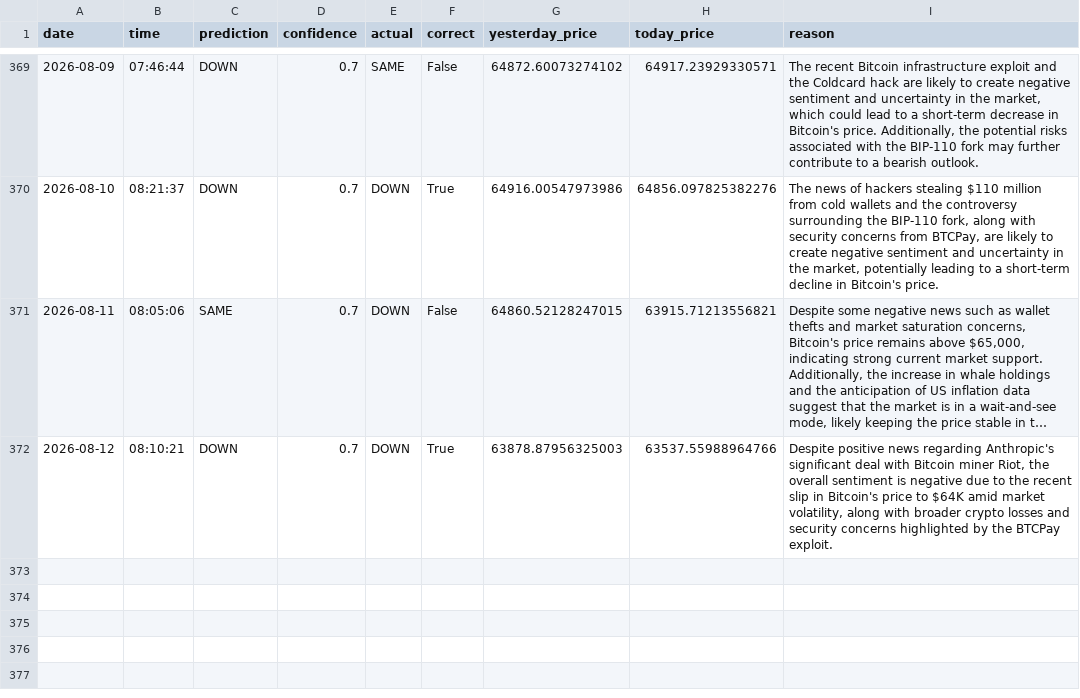
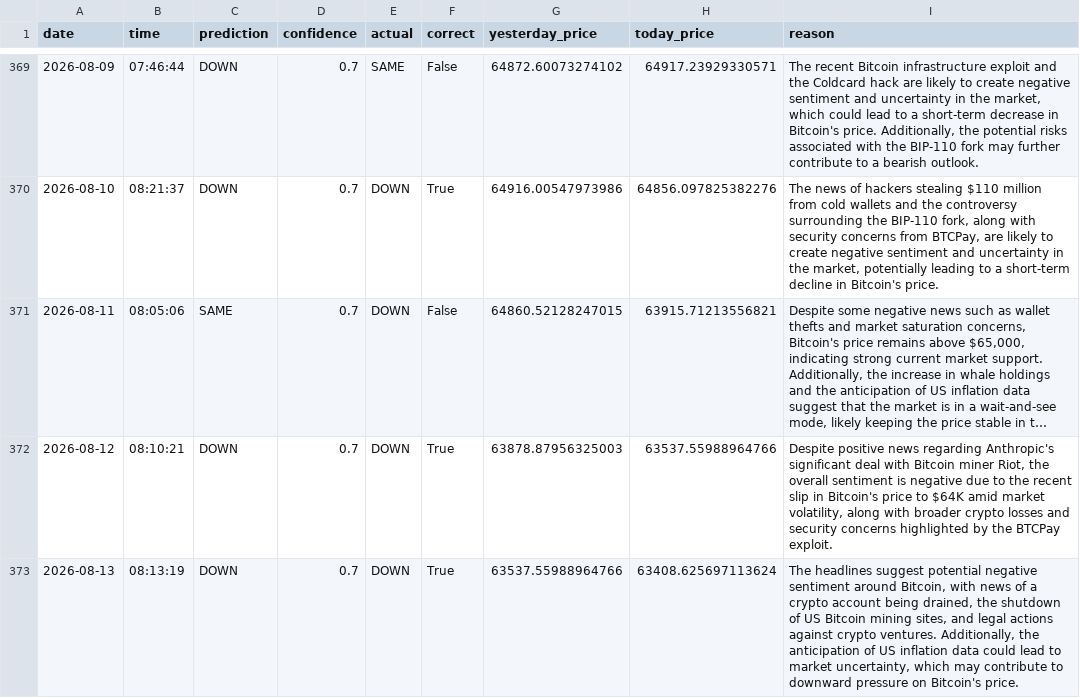
Before and after one commit to phoenixpeak/btc-predictor, a CSV file: btc_predictions_log.csv, drawn as a sheet; only a part is shown, gaps mark what is left out; long unchanged cells end in ….

```diff
--- a/btc_predictions_log.csv
+++ b/btc_predictions_log.csv
@@ -372 +372,2 @@ date,time,prediction,confidence,actual,correct,yesterday_price,today_price,reaso
 2026-08-12,08:10:21,DOWN,0.7,DOWN,True,63878.87956325003,63537.55988964766,"Despite positive news regarding Anthropic's significant deal with Bitcoin miner Riot, the overall sentiment is negative due to the recent slip in Bitcoin's price to $64K amid market volatility, along with broader crypto losses and security concerns highlighted by the BTCPay exploit."
+2026-08-13,08:13:19,DOWN,0.7,DOWN,True,63537.55988964766,63408.625697113624,"The headlines suggest potential negative sentiment around Bitcoin, with news of a crypto account being drained, the shutdown of US Bitcoin mining sites, and legal actions against crypto ventures. Additionally, the anticipation of US inflation data could lead to market uncertainty, which may contribute to downward pressure on Bitcoin's price."
```
